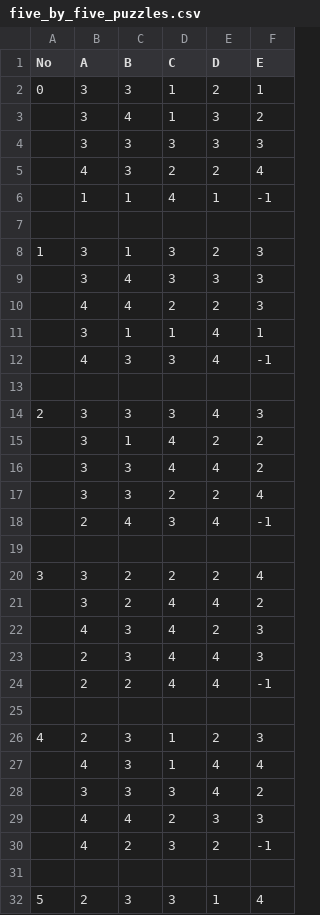
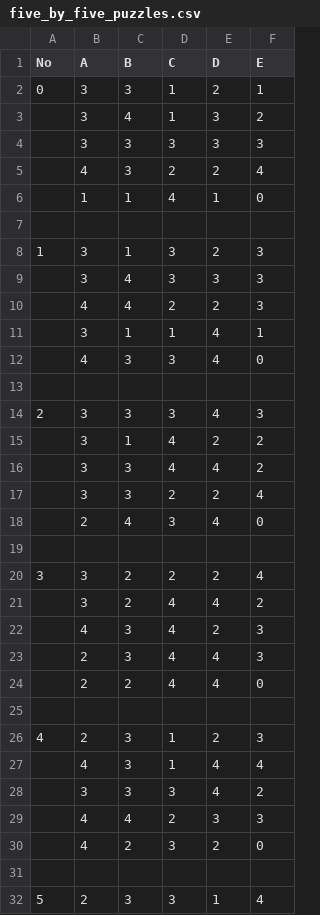
Before and after one commit to denielying/number_maze, a CSV file: data/five_by_five_puzzles.csv, drawn as a sheet; only a part is shown; the diff covers the shown part only.

```diff
--- a/data/five_by_five_puzzles.csv
+++ b/data/five_by_five_puzzles.csv
@@ -5,3 +5,3 @@ No	A	B	C	D	E
 	4	3	2	2	4
-	1	1	4	1	-1
+	1	1	4	1	0
 
@@ -11,3 +11,3 @@ No	A	B	C	D	E
 	3	1	1	4	1
-	4	3	3	4	-1
+	4	3	3	4	0
 
@@ -17,3 +17,3 @@ No	A	B	C	D	E
 	3	3	2	2	4
-	2	4	3	4	-1
+	2	4	3	4	0
 
@@ -23,3 +23,3 @@ No	A	B	C	D	E
 	2	3	4	4	3
-	2	2	4	4	-1
+	2	2	4	4	0
 
@@ -29,3 +29,3 @@ No	A	B	C	D	E
 	4	4	2	3	3
-	4	2	3	2	-1
+	4	2	3	2	0
 
```
Also changed, not shown: 11 edited cells elsewhere in this file, data/four_by_four_puzzles.csv, 4 other files.
